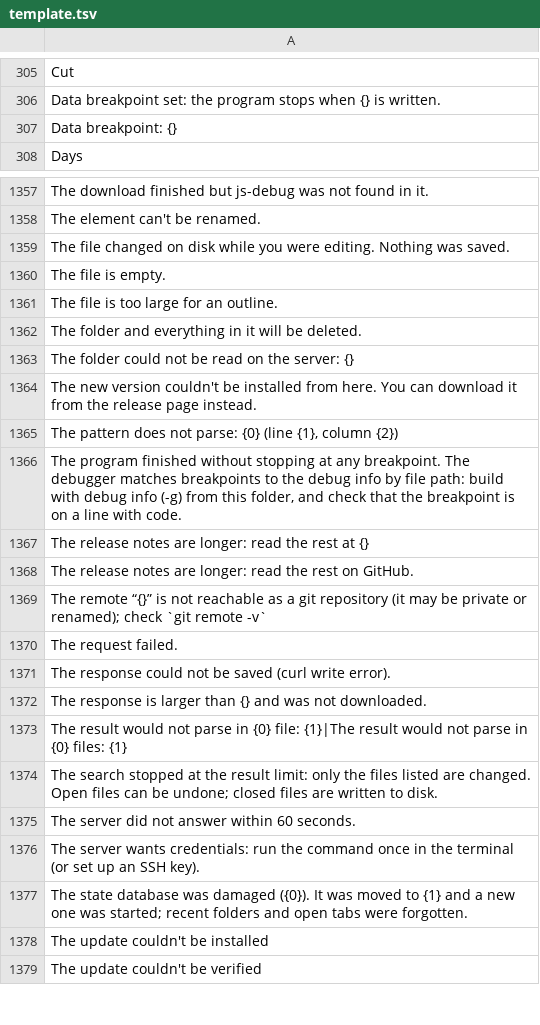
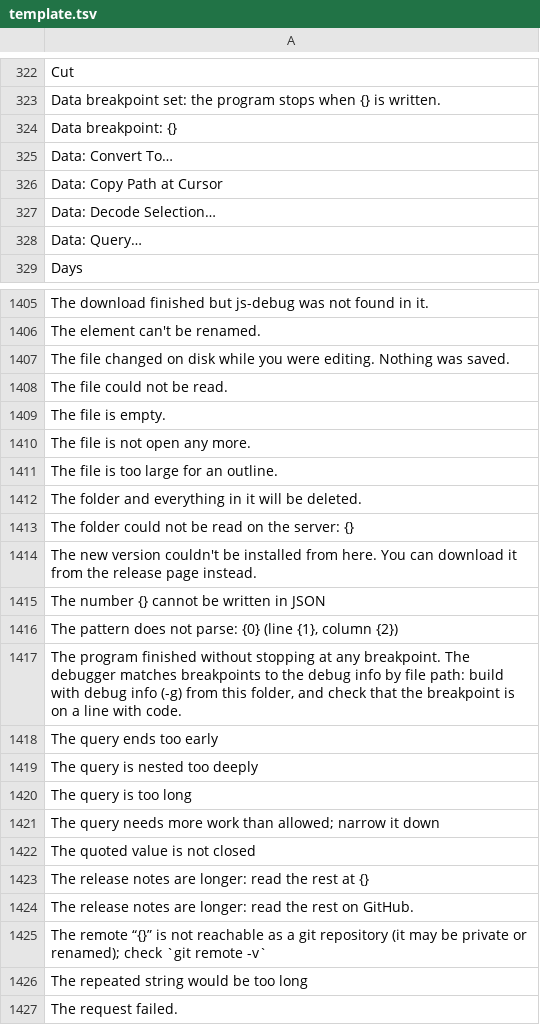
Before and after one commit to doancan/codeyard, a TSV file: crates/app/locales/template.tsv, drawn as a sheet; only a part is shown, gaps mark what is left out; the shorter side is filled out with more unchanged rows; the diff covers the shown part only; the diff names each change by its address in the sheet, - before the commit and + after, or states it on an @@ line.

```diff
--- a/crates/app/locales/template.tsv
+++ b/crates/app/locales/template.tsv
+row 325: Data: Convert To…
+row 326: Data: Copy Path at Cursor
+row 327: Data: Decode Selection…
+row 328: Data: Query…
+row 1408: The file could not be read.
+row 1410: The file is not open any more.
+row 1415: The number {} cannot be written in JSON
+row 1418: The query ends too early
+row 1419: The query is nested too deeply
+row 1420: The query is too long
+row 1421: The query needs more work than allowed; narrow it down
+row 1422: The quoted value is not closed
+row 1426: The repeated string would be too long
```
Also changed, not shown: 93 added rows elsewhere in this file, crates/app/locales/tr.tsv, 4 other files.
